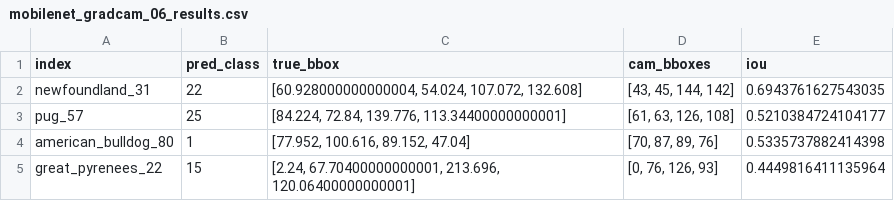
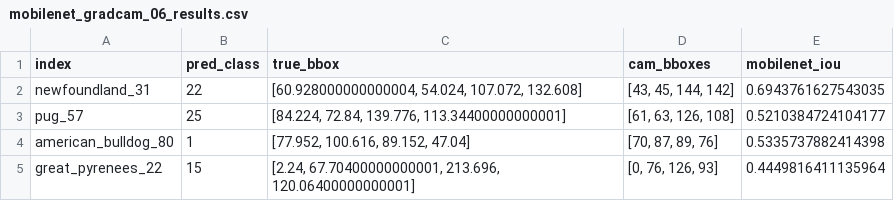
Before and after one commit to kassymm/cv_project, a CSV file: results/mobilenet_gradcam_06_results.csv, drawn as a sheet; only a part is shown.

```diff
--- a/results/mobilenet_gradcam_06_results.csv
+++ b/results/mobilenet_gradcam_06_results.csv
@@ -1,2 +1,2 @@
-index,pred_class,true_bbox,cam_bboxes,iou
+index,pred_class,true_bbox,cam_bboxes,mobilenet_iou
 newfoundland_31,22,"[60.928000000000004, 54.024, 107.072, 132.608]","[43, 45, 144, 142]",0.6943761627543035
```
Also changed, not shown: results/efficienet_adv_gradcam_06_results.csv, results/mobilenet_adv_gradcam_06_results.csv, 6 other files.
